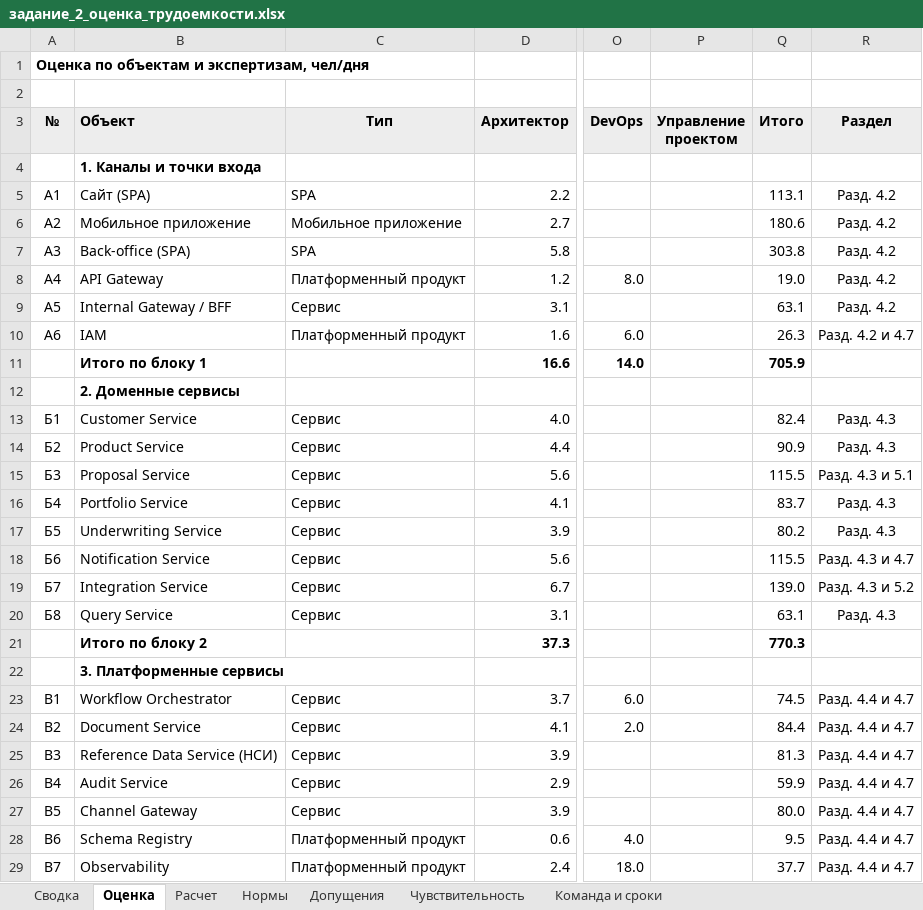
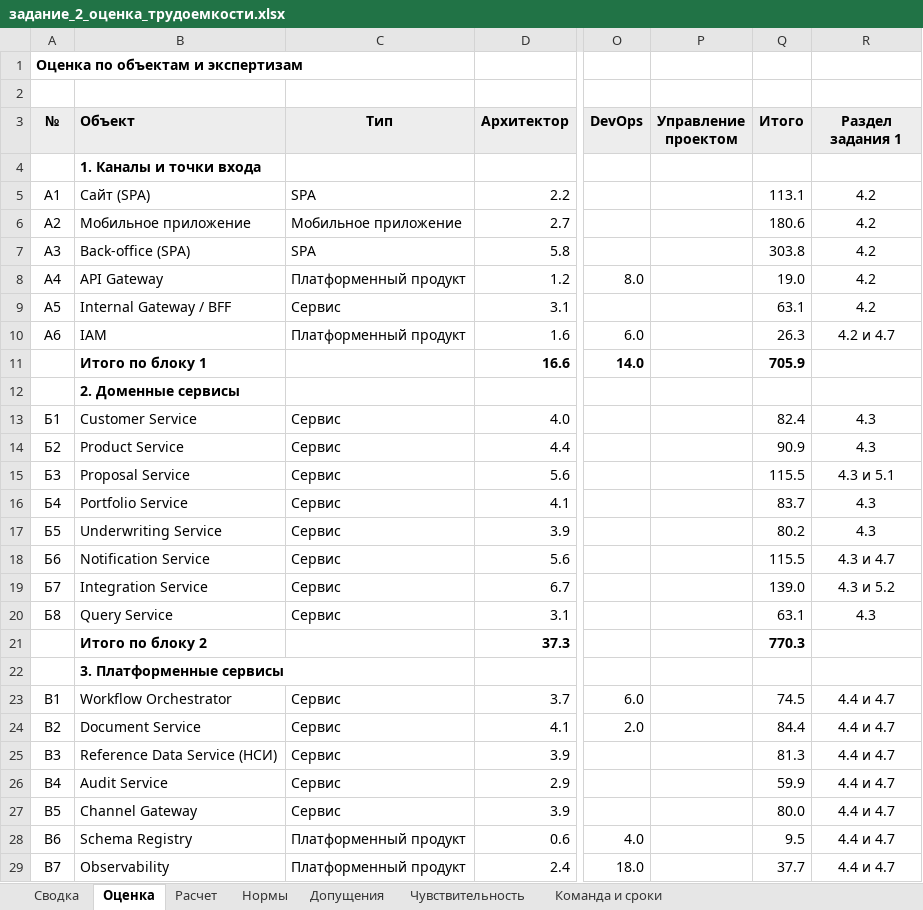
Before and after one commit to MikhailNv/sa-seminar, an Excel workbook: задание_2_оценка_трудоемкости.xlsx, sheet Оценка, drawn as a sheet; only a part is shown, gaps mark what is left out; values as stored, in another font and other column widths than the file's, no borders; the diff covers the shown part only; the diff names each change by its address in the sheet, - before the commit and + after, or states it on an @@ line.

```diff
--- a/задание_2_оценка_трудоемкости.xlsx (sheet Оценка)
+++ b/задание_2_оценка_трудоемкости.xlsx (sheet Оценка)
-A1 (№): Оценка по объектам и экспертизам, чел/дня
+A1 (№): Оценка по объектам и экспертизам
-R3: Раздел
+R3: Раздел задания 1
-R5:R9 (Раздел задания 1): Разд. 4.2
+R5:R9 (Раздел задания 1): 4.2
-R10 (Раздел задания 1): Разд. 4.2 и 4.7
+R10 (Раздел задания 1): 4.2 и 4.7
-R13:R14 (Раздел задания 1): Разд. 4.3
+R13:R14 (Раздел задания 1): 4.3
-R15 (Раздел задания 1): Разд. 4.3 и 5.1
+R15 (Раздел задания 1): 4.3 и 5.1
-R16:R17 (Раздел задания 1): Разд. 4.3
+R16:R17 (Раздел задания 1): 4.3
-R18 (Раздел задания 1): Разд. 4.3 и 4.7
+R18 (Раздел задания 1): 4.3 и 4.7
-R19 (Раздел задания 1): Разд. 4.3 и 5.2
+R19 (Раздел задания 1): 4.3 и 5.2
-R20 (Раздел задания 1): Разд. 4.3
+R20 (Раздел задания 1): 4.3
-R23:R29 (Раздел задания 1): Разд. 4.4 и 4.7
+R23:R29 (Раздел задания 1): 4.4 и 4.7
```
Also changed, not shown: 13 edited cells elsewhere in this sheet, sheet Команда и сроки, sheet Чувствительность, sheet Расчет, sheet Сводка, formulas that keep their value.
